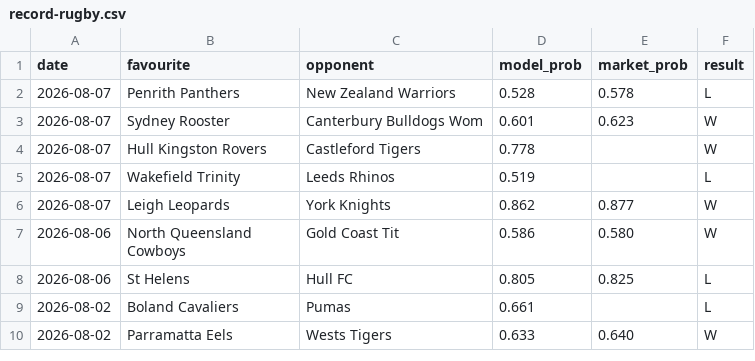
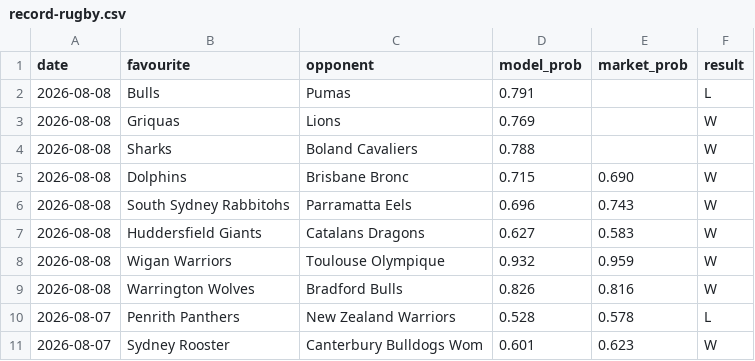
Before and after one commit to Altora-Analytics/altora-analytics, a CSV file: record-rugby.csv, drawn as a sheet; only a part is shown; the shorter side is filled out with more unchanged rows.

Commit message:
daily record update 2026-08-09

```diff
--- a/record-rugby.csv
+++ b/record-rugby.csv
@@ -1,2 +1,10 @@
 date,favourite,opponent,model_prob,market_prob,result
+2026-08-08,Bulls,Pumas,0.791,,L
+2026-08-08,Griquas,Lions,0.769,,W
+2026-08-08,Sharks,Boland Cavaliers,0.788,,W
+2026-08-08,Dolphins,Brisbane Bronc,0.715,0.690,W
+2026-08-08,South Sydney Rabbitohs,Parramatta Eels,0.696,0.743,W
+2026-08-08,Huddersfield Giants,Catalans Dragons,0.627,0.583,W
+2026-08-08,Wigan Warriors,Toulouse Olympique,0.932,0.959,W
+2026-08-08,Warrington Wolves,Bradford Bulls,0.826,0.816,W
 2026-08-07,Penrith Panthers,New Zealand Warriors,0.528,0.578,L
```
Also changed, not shown: record-esports.csv, record-snooker.csv, 10 other files.
